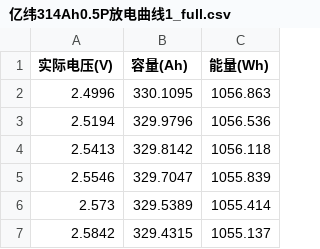
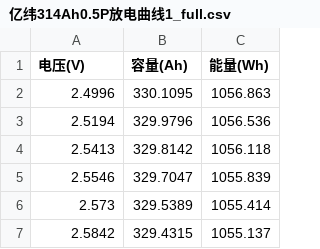
Before and after one commit to sonicsy/dischg_curve, a CSV file: 亿纬314Ah0.5P放电曲线1_full.csv, drawn as a sheet; only a part is shown.

```diff
--- a/亿纬314Ah0.5P放电曲线1_full.csv
+++ b/亿纬314Ah0.5P放电曲线1_full.csv
@@ -1,2 +1,2 @@
-实际电压(V),容量(Ah),能量(Wh)
+电压(V),容量(Ah),能量(Wh)
 2.4996,330.1095,1056.863
```
Also changed, not shown: 8 other files.
